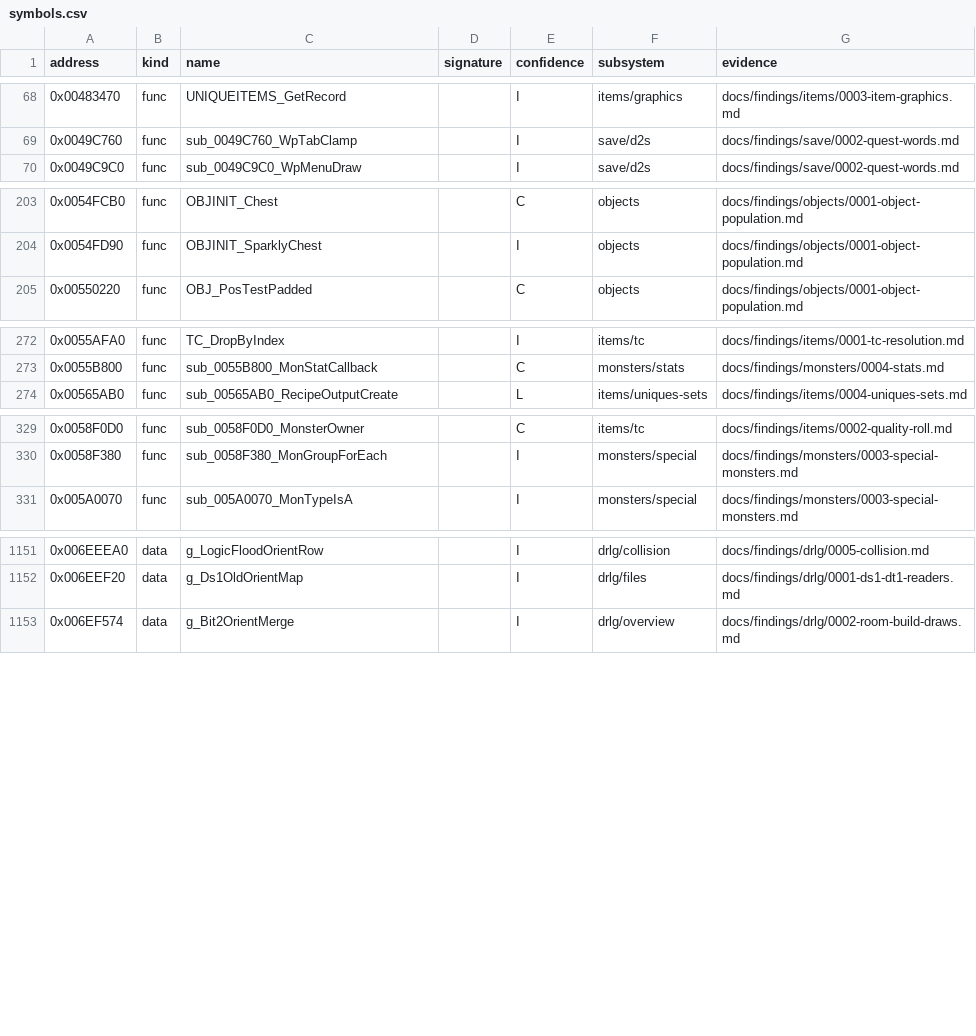
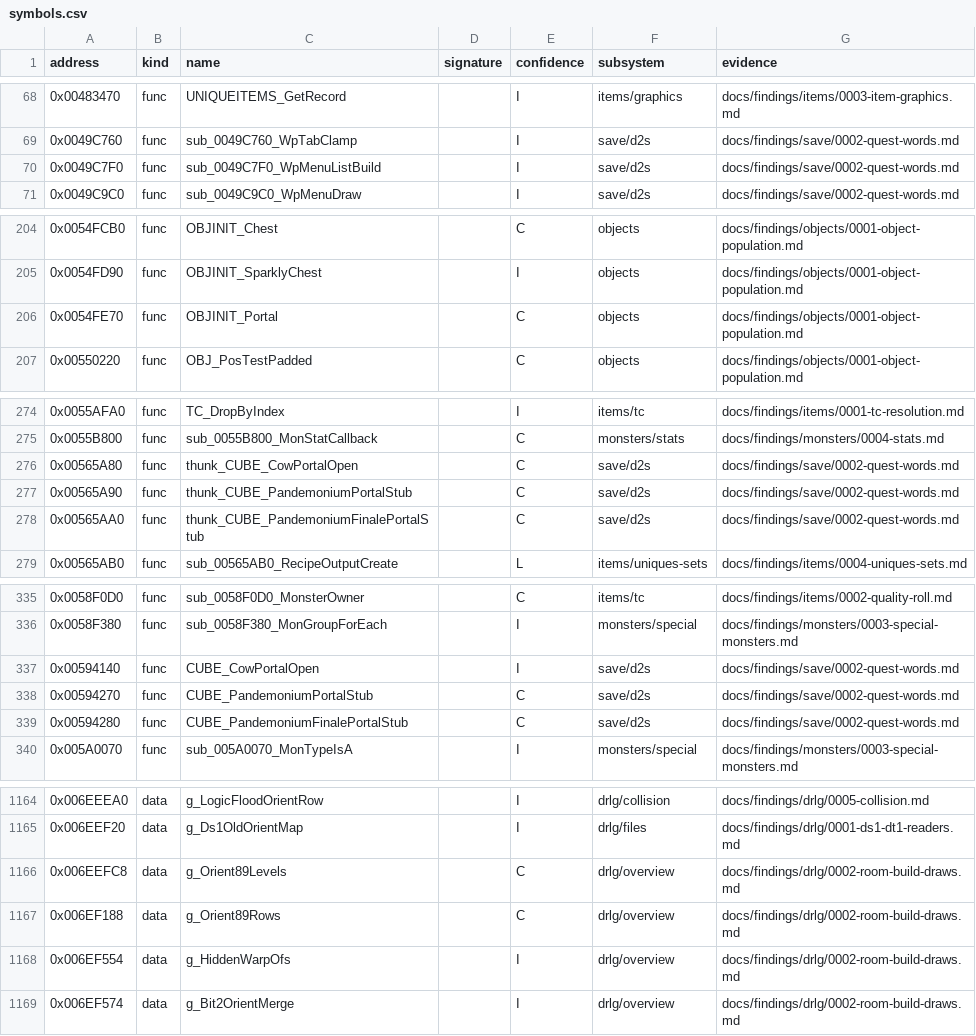
Before and after one commit to IgorKonovalov/diablo-2-recompilation, a CSV file: re/symbols.csv, drawn as a sheet; only a part is shown, gaps mark what is left out; the diff covers the shown part only.

Commit message:
docs(findings): plan 0027 Phase 2, object marks and roomk grids predicted, entry flags, travel gates
tools/objects.py predicts every COLL_WHTest and object mark of the objects window on the
tools/collision.py grid model (5859 tests, 1847 marks, run:2026-10-15-objects, 0 mismatches).
tools/drlg.py gen runs the roomk passes on the predicted out-room grids (40 logs, 2884 type-1
rooms, 0 mismatches) and compares every logged tile entry with the full flag formula
(drlg/0002 § Entry flags, 3 684 791 entries), with real entry chains (warp re-linking).
save/0002 §§ 5-6: Arcane Sanctuary has no gate besides its waypoint bit; the Pandemonium
cube outputs are stubs in this Game.exe. Run-record addenda, symbols, backlog.

```diff
--- a/re/symbols.csv
+++ b/re/symbols.csv
@@ -69,2 +69,3 @@ address,kind,name,signature,confidence,subsystem,evidence
 0x0049C760,func,sub_0049C760_WpTabClamp,,I,save/d2s,docs/findings/save/0002-quest-words.md
+0x0049C7F0,func,sub_0049C7F0_WpMenuListBuild,,I,save/d2s,docs/findings/save/0002-quest-words.md
 0x0049C9C0,func,sub_0049C9C0_WpMenuDraw,,I,save/d2s,docs/findings/save/0002-quest-words.md
@@ -204,2 +205,3 @@ address,kind,name,signature,confidence,subsystem,evidence
 0x0054FD90,func,OBJINIT_SparklyChest,,I,objects,docs/findings/objects/0001-object-population.md
+0x0054FE70,func,OBJINIT_Portal,,C,objects,docs/findings/objects/0001-object-population.md
 0x00550220,func,OBJ_PosTestPadded,,C,objects,docs/findings/objects/0001-object-population.md
@@ -273,2 +275,5 @@ address,kind,name,signature,confidence,subsystem,evidence
 0x0055B800,func,sub_0055B800_MonStatCallback,,C,monsters/stats,docs/findings/monsters/0004-stats.md
+0x00565A80,func,thunk_CUBE_CowPortalOpen,,C,save/d2s,docs/findings/save/0002-quest-words.md
+0x00565A90,func,thunk_CUBE_PandemoniumPortalStub,,C,save/d2s,docs/findings/save/0002-quest-words.md
+0x00565AA0,func,thunk_CUBE_PandemoniumFinalePortalStub,,C,save/d2s,docs/findings/save/0002-quest-words.md
 0x00565AB0,func,sub_00565AB0_RecipeOutputCreate,,L,items/uniques-sets,docs/findings/items/0004-uniques-sets.md
@@ -330,2 +336,5 @@ address,kind,name,signature,confidence,subsystem,evidence
 0x0058F380,func,sub_0058F380_MonGroupForEach,,I,monsters/special,docs/findings/monsters/0003-special-monsters.md
+0x00594140,func,CUBE_CowPortalOpen,,I,save/d2s,docs/findings/save/0002-quest-words.md
+0x00594270,func,CUBE_PandemoniumPortalStub,,C,save/d2s,docs/findings/save/0002-quest-words.md
+0x00594280,func,CUBE_PandemoniumFinalePortalStub,,C,save/d2s,docs/findings/save/0002-quest-words.md
 0x005A0070,func,sub_005A0070_MonTypeIsA,,I,monsters/special,docs/findings/monsters/0003-special-monsters.md
@@ -1152,2 +1165,5 @@ address,kind,name,signature,confidence,subsystem,evidence
 0x006EEF20,data,g_Ds1OldOrientMap,,I,drlg/files,docs/findings/drlg/0001-ds1-dt1-readers.md
+0x006EEFC8,data,g_Orient89Levels,,C,drlg/overview,docs/findings/drlg/0002-room-build-draws.md
+0x006EF188,data,g_Orient89Rows,,C,drlg/overview,docs/findings/drlg/0002-room-build-draws.md
+0x006EF554,data,g_HiddenWarpOfs,,I,drlg/overview,docs/findings/drlg/0002-room-build-draws.md
 0x006EF574,data,g_Bit2OrientMerge,,I,drlg/overview,docs/findings/drlg/0002-room-build-draws.md
```
Also changed, not shown: 5 added rows and 14 edited cells elsewhere in this file, 15 other files.
